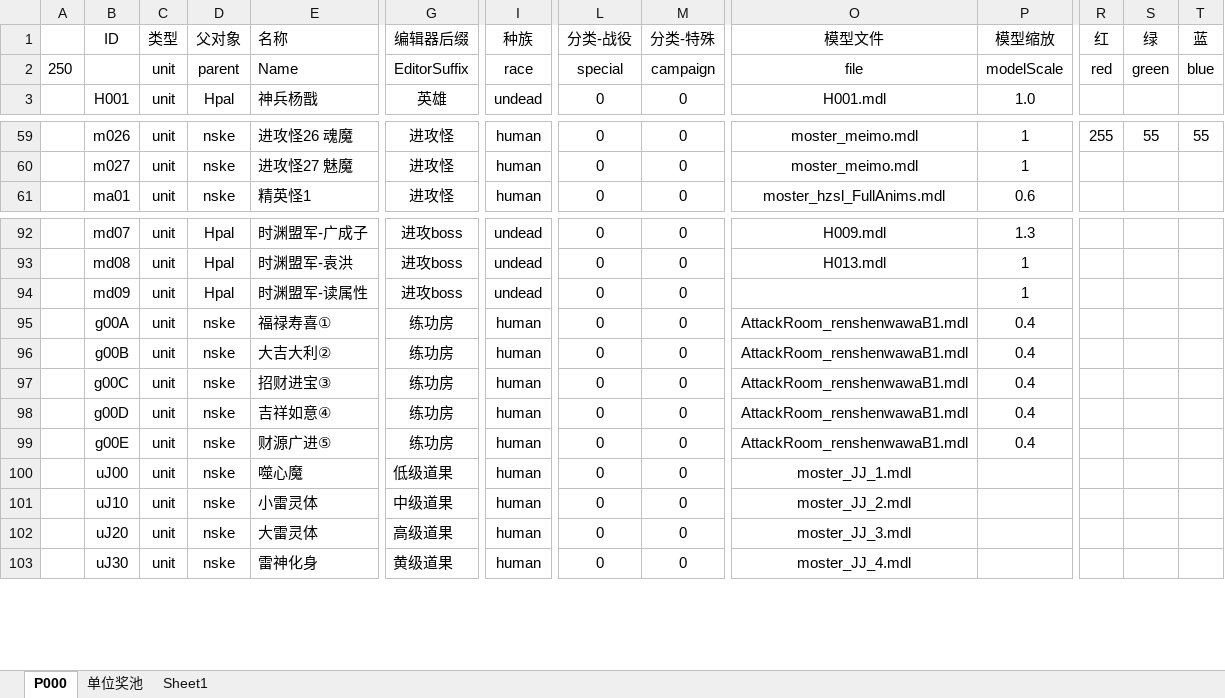
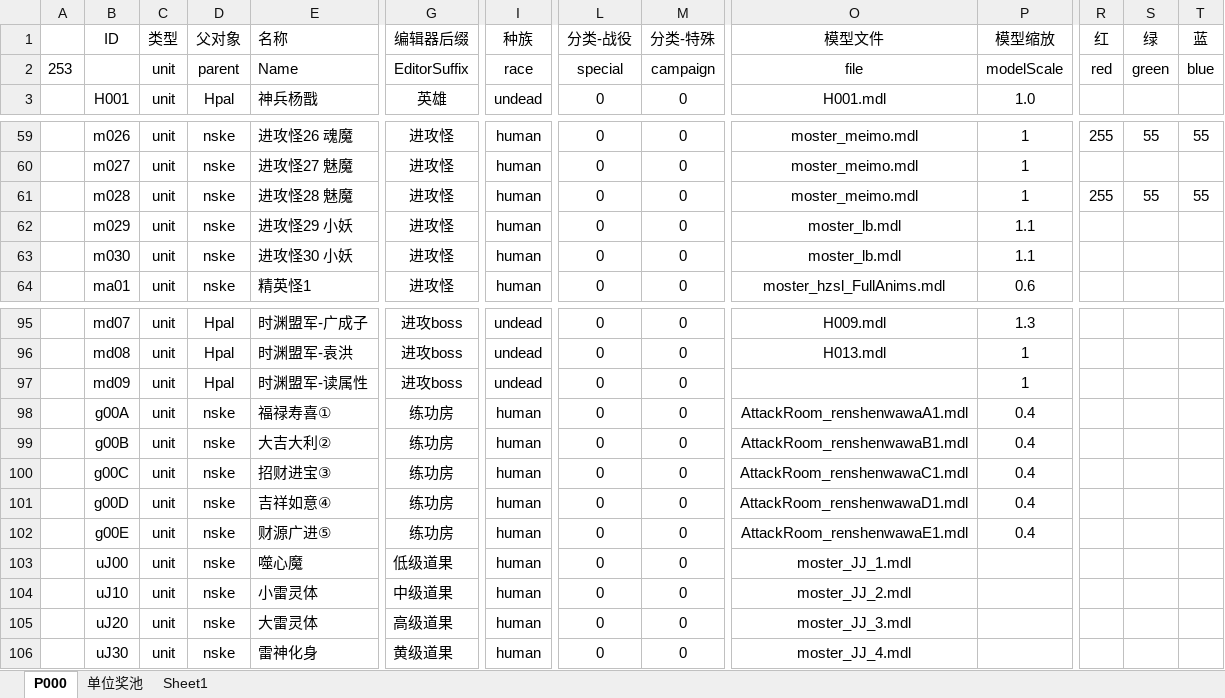
Before and after one commit to MageEgg/MageGame, an Excel workbook: 封神榜单位v0.0.6.xlsm, sheet P000, drawn as a sheet; only a part is shown, gaps mark what is left out; values as stored, in another font and other column widths than the file's, no borders; charts and pictures not drawn; addresses are those after the commit; rows hold the shown columns only; the diff names each change by its address in the sheet, - before the commit and + after, or states it on an @@ line.

```diff
--- a/封神榜单位v0.0.6.xlsm (sheet P000)
+++ b/封神榜单位v0.0.6.xlsm (sheet P000)
-A2: 250
+A2: 253
+row 61:  | m028 | unit | nske | 进攻怪28 魅魔 | 进攻怪 | human | 0 | 0 | moster_meimo.mdl | 1 | 255 | 55 | 55
+row 62:  | m029 | unit | nske | 进攻怪29 小妖 | 进攻怪 | human | 0 | 0 | moster_lb.mdl | 1.1
+row 63:  | m030 | unit | nske | 进攻怪30 小妖 | 进攻怪 | human | 0 | 0 | moster_lb.mdl | 1.1
-O98 (模型文件): AttackRoom_renshenwawaB1.mdl
+O98 (模型文件): AttackRoom_renshenwawaA1.mdl
-O100 (模型文件): AttackRoom_renshenwawaB1.mdl
+O100 (模型文件): AttackRoom_renshenwawaC1.mdl
-O101 (模型文件): AttackRoom_renshenwawaB1.mdl
+O101 (模型文件): AttackRoom_renshenwawaD1.mdl
-O102 (模型文件): AttackRoom_renshenwawaB1.mdl
+O102 (模型文件): AttackRoom_renshenwawaE1.mdl
```
Also changed, not shown: charts or pictures, 9 other files.
